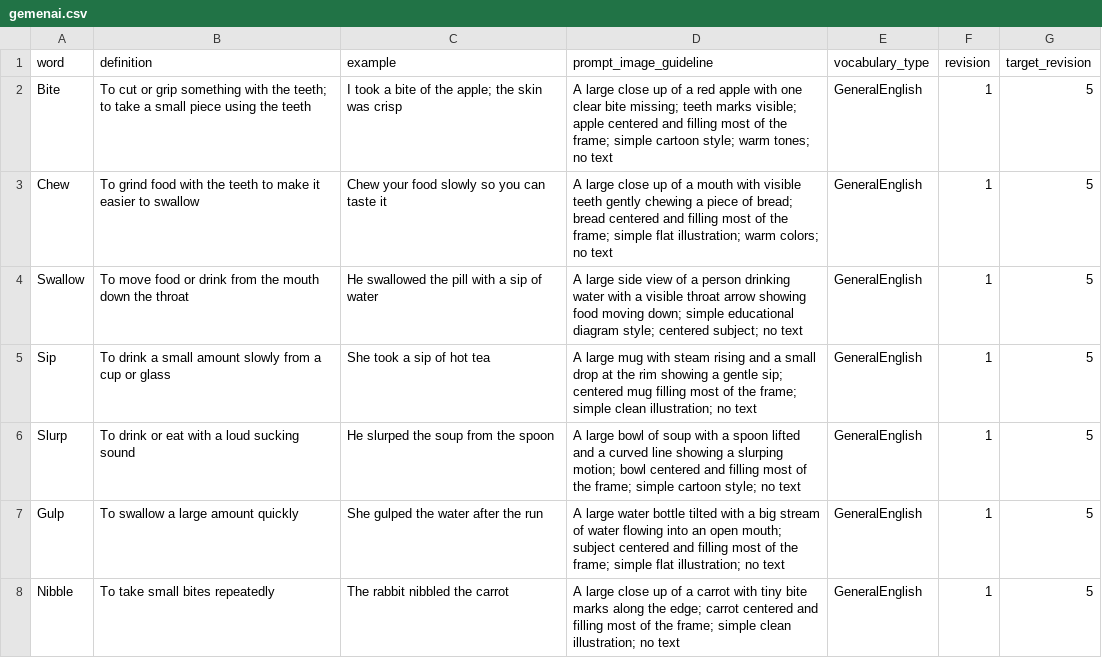
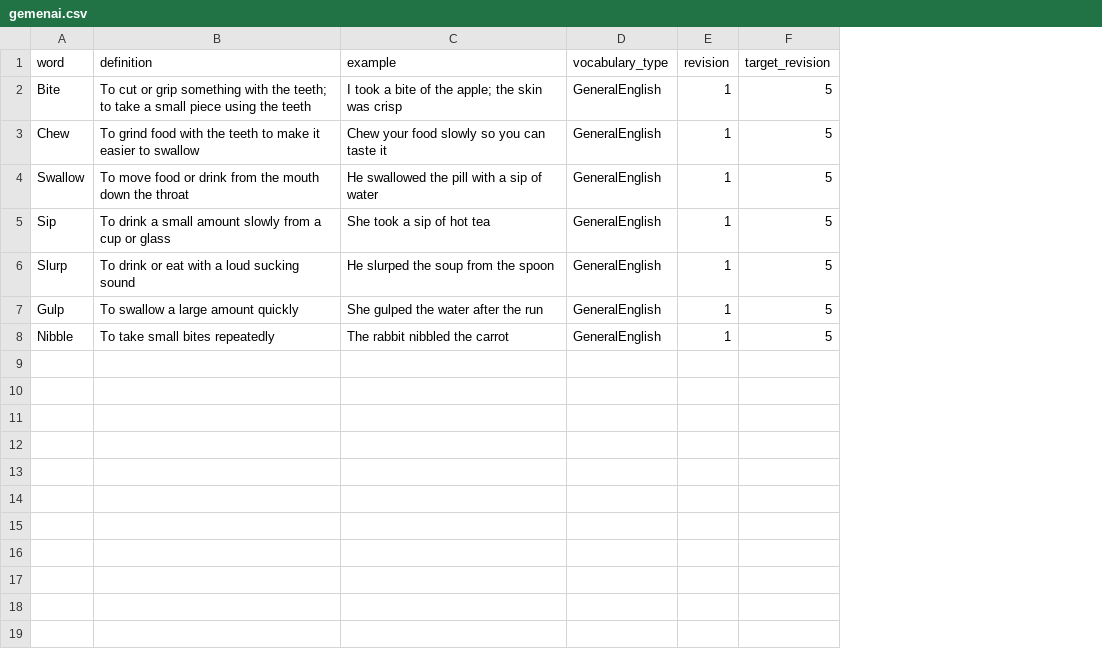
Before and after one commit to kernelv5/vocabulary-reels-generator, a CSV file: csv_input/gemenai.csv, drawn as a sheet; the diff names each change by its address in the sheet, - before the commit and + after, or states it on an @@ line.

```diff
--- a/csv_input/gemenai.csv
+++ b/csv_input/gemenai.csv
-column D (prompt_image_guideline), rows 2-8: A large close up of a red apple with one clear bite missing; teeth marks visible; apple centered and filling most of the frame; simple cartoon style; warm tones; no text | A large close up of a mouth with visible teeth gently chewing a piece of bread; bread centered and filling most of the frame; simple flat illustration; warm colors; no text | A large side view of a person drinking water with a visible throat arrow showing food moving down; simple educational diagram style; centered subject; no text | A large mug with steam rising and a small drop at the rim showing a gentle sip; centered mug filling most of the frame; simple clean illustration; no text | A large bowl of soup with a spoon lifted and a curved line showing a slurping motion; bowl centered and filling most of the frame; simple cartoon style; no text | A large water bottle tilted with a big stream of water flowing into an open mouth; subject centered and filling most of the frame; simple flat illustration; no text | A large close up of a carrot with tiny bite marks along the edge; carrot centered and filling most of the frame; simple clean illustration; no text
```
Also changed, not shown: 1 other file.
